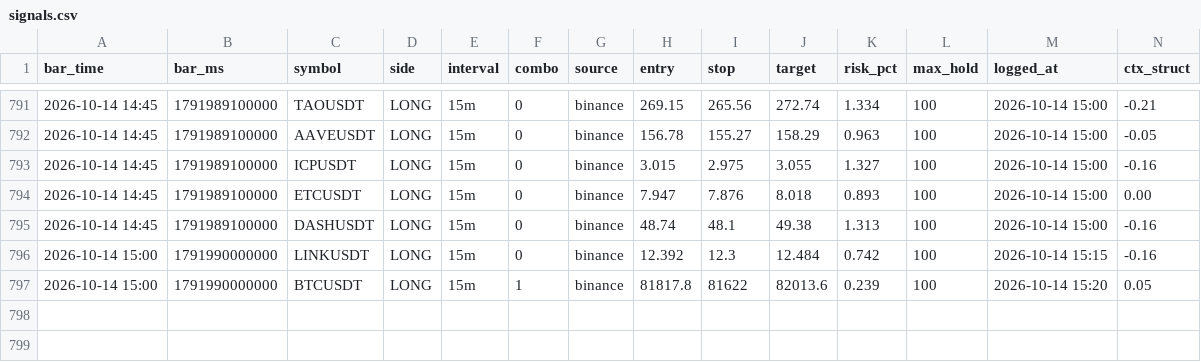
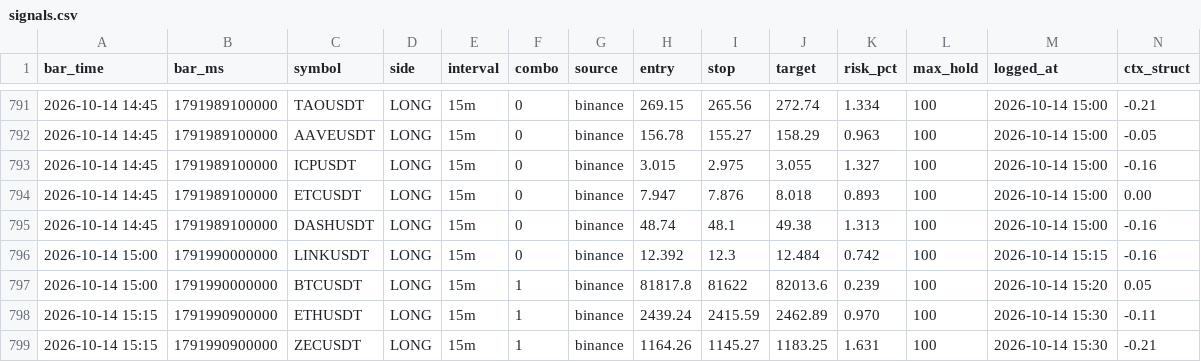
Before and after one commit to igore4eek/oz-scanner, a CSV file: signals.csv, drawn as a sheet; only a part is shown, gaps mark what is left out; rows hold the shown columns only; the diff names each change by its address in the sheet, - before the commit and + after, or states it on an @@ line.

Commit message:
signals 2026-10-14 18:30 local

```diff
--- a/signals.csv
+++ b/signals.csv
+row 798: 2026-10-14 15:15 | 1791990900000 | ETHUSDT | LONG | 15m | 1 | binance | 2439.24 | 2415.59 | 2462.89 | 0.970 | 100 | 2026-10-14 15:30 | -0.11
+row 799: 2026-10-14 15:15 | 1791990900000 | ZECUSDT | LONG | 15m | 1 | binance | 1164.26 | 1145.27 | 1183.25 | 1.631 | 100 | 2026-10-14 15:30 | -0.21
```
Also changed, not shown: 1 other file.
